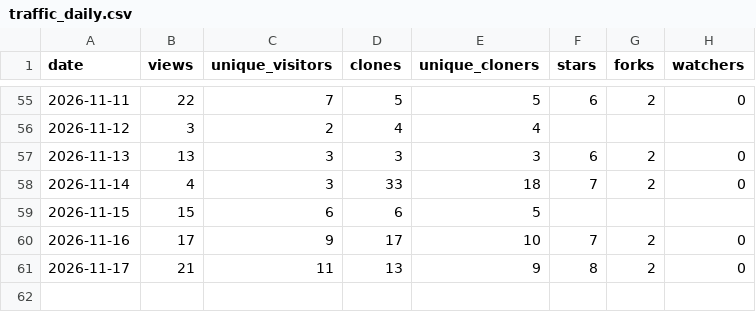
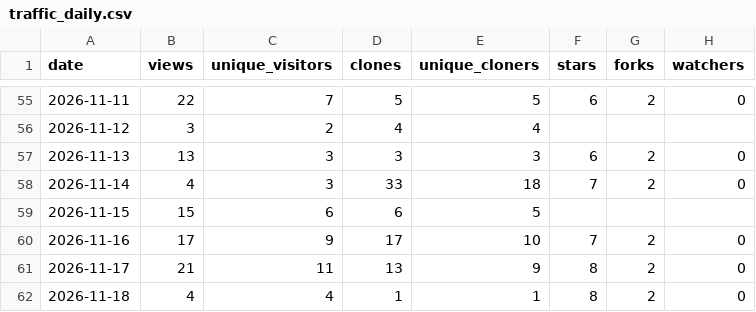
Before and after one commit to zephyr-xiao/qinglong-script, a CSV file: stats/traffic_daily.csv, drawn as a sheet; only a part is shown, gaps mark what is left out.

```diff
--- a/stats/traffic_daily.csv
+++ b/stats/traffic_daily.csv
@@ -61 +61,2 @@ date,views,unique_visitors,clones,unique_cloners,stars,forks,watchers
 2026-11-17,21,11,13,9,8,2,0
+2026-11-18,4,4,1,1,8,2,0
```
Also changed, not shown: 3 other files.
